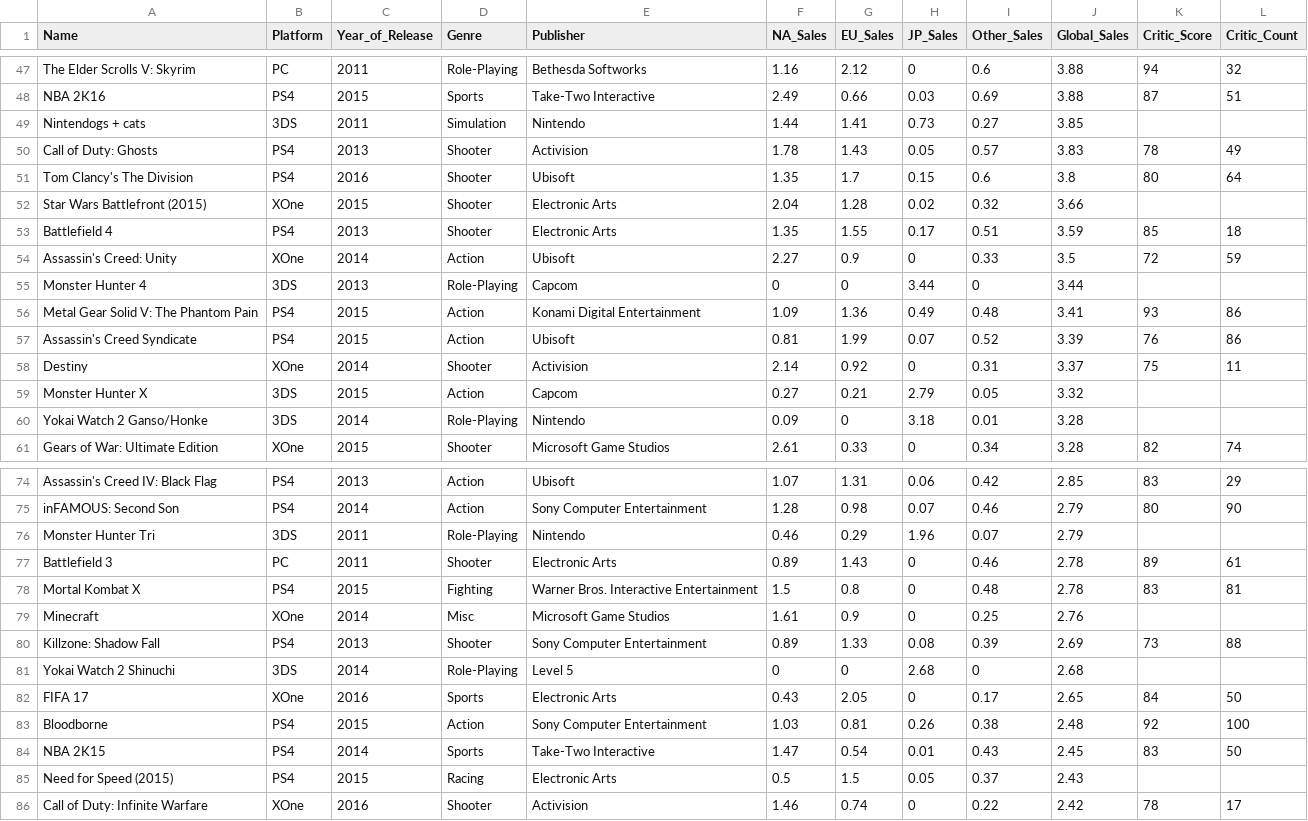
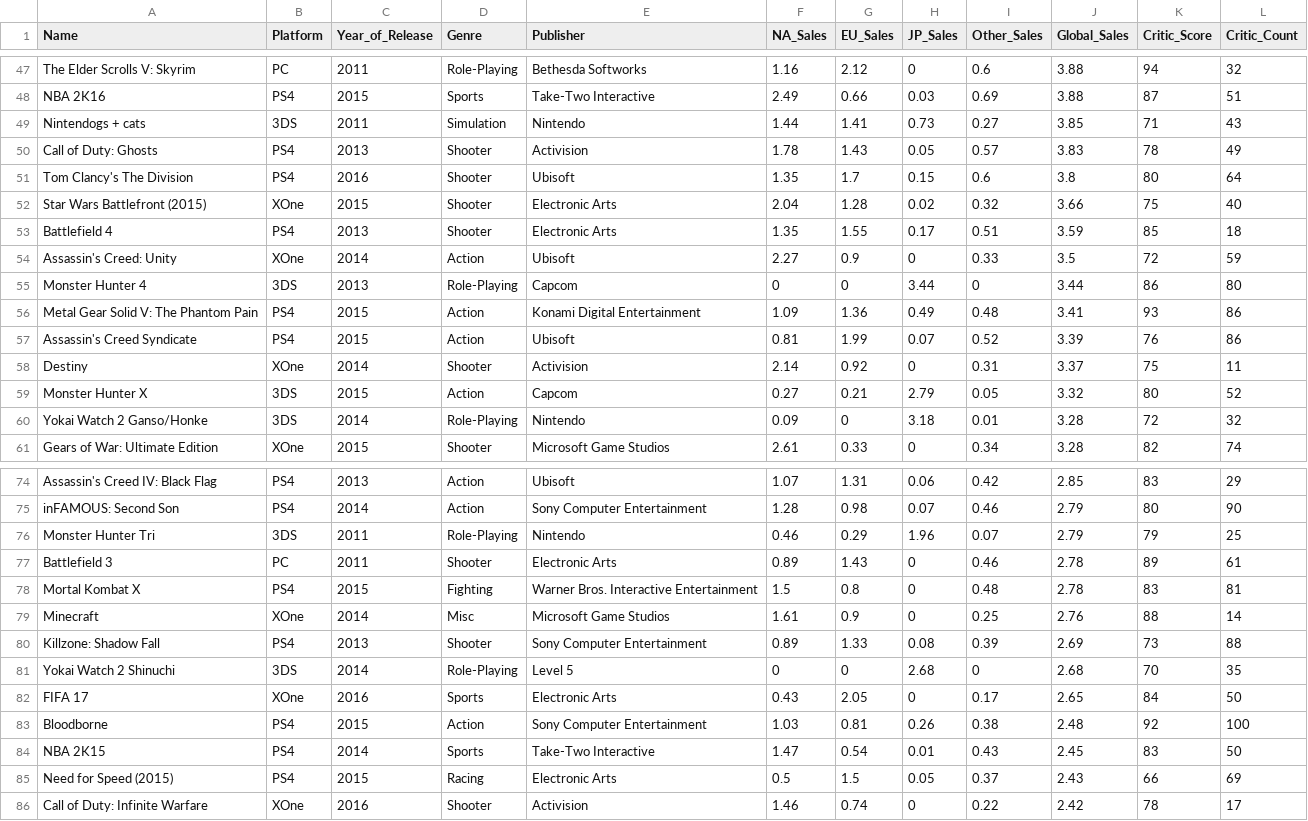
Before and after one commit to TheMojiGroup-Developers/IntroToAI, a CSV file: VideoGameSalesWithRating.csv, drawn as a sheet; only a part is shown, gaps mark what is left out; the diff covers the shown part only.

```diff
--- a/VideoGameSalesWithRating.csv
+++ b/VideoGameSalesWithRating.csv
@@ -48,9 +48,9 @@ The Elder Scrolls V: Skyrim,PC,2011,Role-Playing,Bethesda Softworks,1.16,2.12,0,
 NBA 2K16,PS4,2015,Sports,Take-Two Interactive,2.49,0.66,0.03,0.69,3.88,87,51
-Nintendogs + cats,3DS,2011,Simulation,Nintendo,1.44,1.41,0.73,0.27,3.85,,
+Nintendogs + cats,3DS,2011,Simulation,Nintendo,1.44,1.41,0.73,0.27,3.85,71,43
 Call of Duty: Ghosts,PS4,2013,Shooter,Activision,1.78,1.43,0.05,0.57,3.83,78,49
 Tom Clancy's The Division,PS4,2016,Shooter,Ubisoft,1.35,1.7,0.15,0.6,3.8,80,64
-Star Wars Battlefront (2015),XOne,2015,Shooter,Electronic Arts,2.04,1.28,0.02,0.32,3.66,,
+Star Wars Battlefront (2015),XOne,2015,Shooter,Electronic Arts,2.04,1.28,0.02,0.32,3.66,75,40
 Battlefield 4,PS4,2013,Shooter,Electronic Arts,1.35,1.55,0.17,0.51,3.59,85,18
 Assassin's Creed: Unity,XOne,2014,Action,Ubisoft,2.27,0.9,0,0.33,3.5,72,59
-Monster Hunter 4,3DS,2013,Role-Playing,Capcom,0,0,3.44,0,3.44,,
+Monster Hunter 4,3DS,2013,Role-Playing,Capcom,0,0,3.44,0,3.44,86,80
 Metal Gear Solid V: The Phantom Pain,PS4,2015,Action,Konami Digital Entertainment,1.09,1.36,0.49,0.48,3.41,93,86
@@ -58,4 +58,4 @@ Assassin's Creed Syndicate,PS4,2015,Action,Ubisoft,0.81,1.99,0.07,0.52,3.39,76,8
 Destiny,XOne,2014,Shooter,Activision,2.14,0.92,0,0.31,3.37,75,11
-Monster Hunter X,3DS,2015,Action,Capcom,0.27,0.21,2.79,0.05,3.32,,
-Yokai Watch 2 Ganso/Honke,3DS,2014,Role-Playing,Nintendo,0.09,0,3.18,0.01,3.28,,
+Monster Hunter X,3DS,2015,Action,Capcom,0.27,0.21,2.79,0.05,3.32,80,52
+Yokai Watch 2 Ganso/Honke,3DS,2014,Role-Playing,Nintendo,0.09,0,3.18,0.01,3.28,72,32
 Gears of War: Ultimate Edition,XOne,2015,Shooter,Microsoft Game Studios,2.61,0.33,0,0.34,3.28,82,74
@@ -75,8 +75,8 @@ Assassin's Creed IV: Black Flag,PS4,2013,Action,Ubisoft,1.07,1.31,0.06,0.42,2.85
 inFAMOUS: Second Son,PS4,2014,Action,Sony Computer Entertainment,1.28,0.98,0.07,0.46,2.79,80,90
-Monster Hunter Tri,3DS,2011,Role-Playing,Nintendo,0.46,0.29,1.96,0.07,2.79,,
+Monster Hunter Tri,3DS,2011,Role-Playing,Nintendo,0.46,0.29,1.96,0.07,2.79,79,25
 Battlefield 3,PC,2011,Shooter,Electronic Arts,0.89,1.43,0,0.46,2.78,89,61
 Mortal Kombat X,PS4,2015,Fighting,Warner Bros. Interactive Entertainment,1.5,0.8,0,0.48,2.78,83,81
-Minecraft,XOne,2014,Misc,Microsoft Game Studios,1.61,0.9,0,0.25,2.76,,
+Minecraft,XOne,2014,Misc,Microsoft Game Studios,1.61,0.9,0,0.25,2.76,88,14
 Killzone: Shadow Fall,PS4,2013,Shooter,Sony Computer Entertainment,0.89,1.33,0.08,0.39,2.69,73,88
-Yokai Watch 2 Shinuchi,3DS,2014,Role-Playing,Level 5,0,0,2.68,0,2.68,,
+Yokai Watch 2 Shinuchi,3DS,2014,Role-Playing,Level 5,0,0,2.68,0,2.68,70,35
 FIFA 17,XOne,2016,Sports,Electronic Arts,0.43,2.05,0,0.17,2.65,84,50
@@ -84,3 +84,3 @@ Bloodborne,PS4,2015,Action,Sony Computer Entertainment,1.03,0.81,0.26,0.38,2.48,
 NBA 2K15,PS4,2014,Sports,Take-Two Interactive,1.47,0.54,0.01,0.43,2.45,83,50
-Need for Speed (2015),PS4,2015,Racing,Electronic Arts,0.5,1.5,0.05,0.37,2.43,,
+Need for Speed (2015),PS4,2015,Racing,Electronic Arts,0.5,1.5,0.05,0.37,2.43,66,69
 Call of Duty: Infinite Warfare,XOne,2016,Shooter,Activision,1.46,0.74,0,0.22,2.42,78,17
```
Also changed, not shown: 87 edited cells elsewhere in this file, 1 other file.
